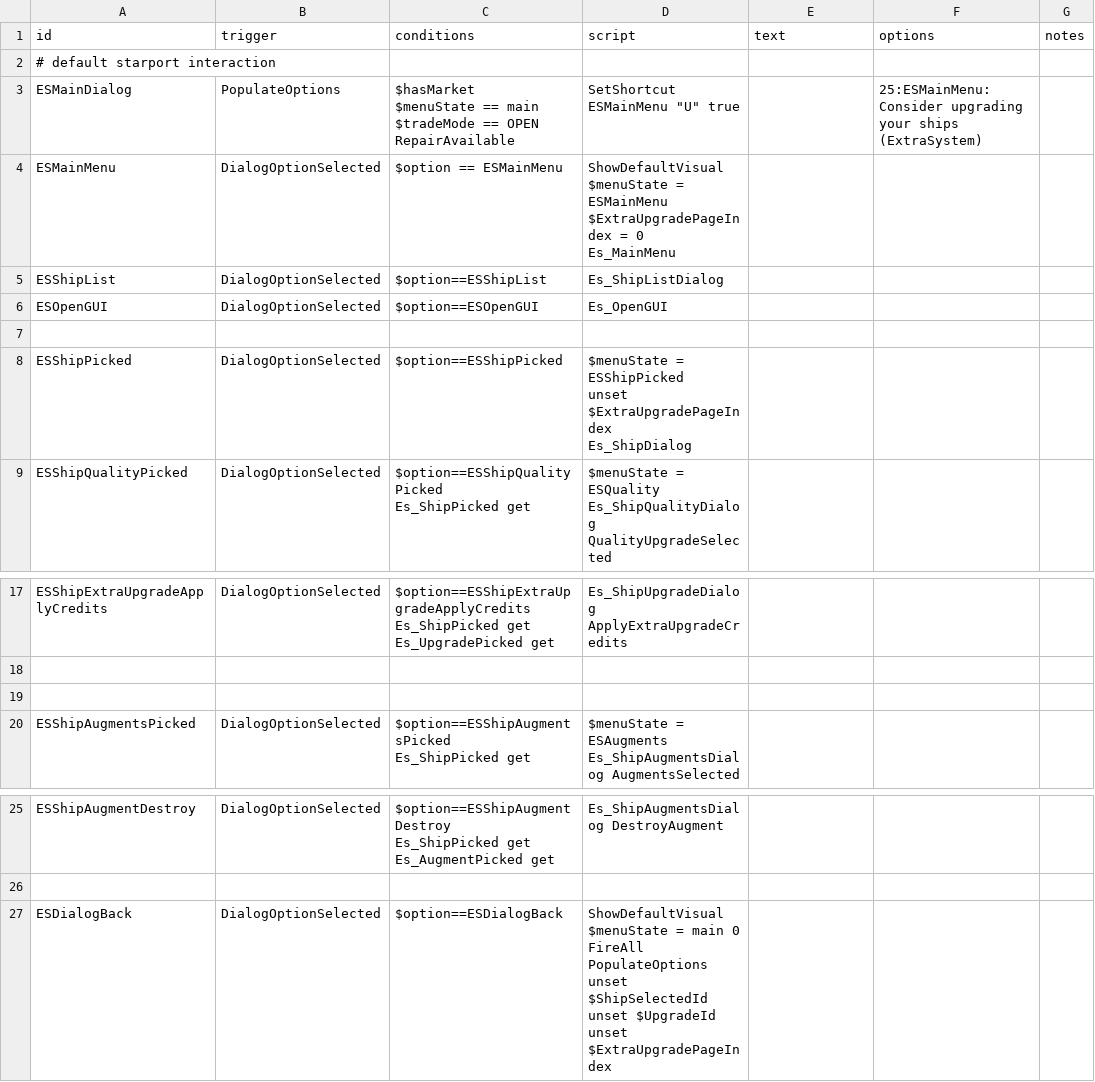
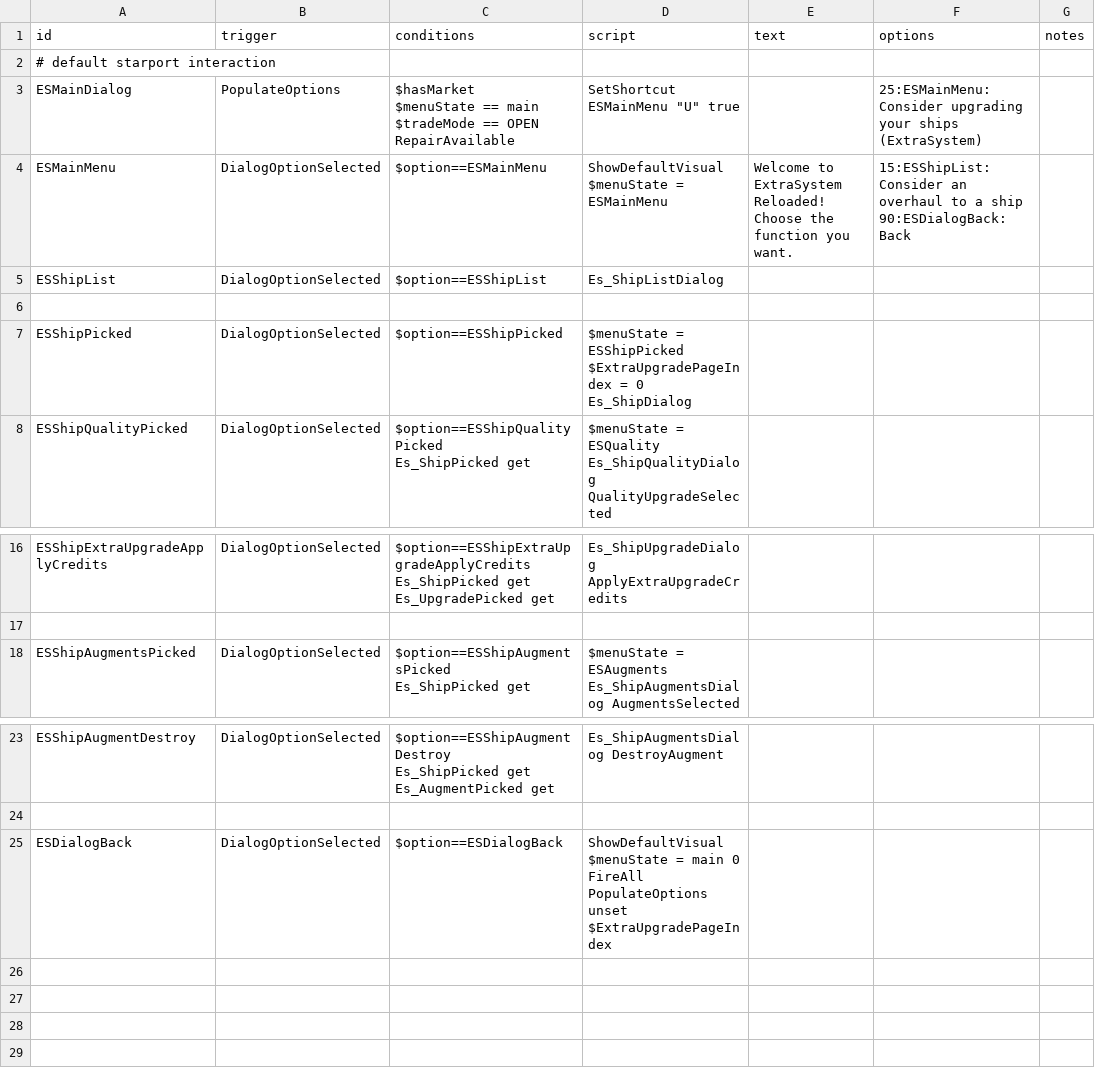
Before and after one commit to Iridescens/ExtraSystemReloaded, a CSV file: data/campaign/rules.csv, drawn as a sheet; only a part is shown, gaps mark what is left out; removed rows and columns are numbered as before the commit, all else as after; ↵ is a line break in a cell; the diff names each change by its address in the sheet, - before the commit and + after, or states it on an @@ line.

```diff
--- a/data/campaign/rules.csv
+++ b/data/campaign/rules.csv
-C4 (conditions): $option == ESMainMenu
+C4 (conditions): $option==ESMainMenu
-D4 (script): …= ESMainMenu ↵ $ExtraUpgradePageIndex = 0 ↵ Es_MainMenu
+D4 (script): …= ESMainMenu
-E4 (text): (empty)
+E4 (text): Welcome to ExtraSystem Reloaded! ↵ Choose the function you want.
-F4 (options): (empty)
+F4 (options): 15:ESShipList:Consider an overhaul to a ship ↵ 90:ESDialogBack:Back
-row 6: ESOpenGUI | DialogOptionSelected | $option==ESOpenGUI | Es_OpenGUI
-D7 (script): …= ESShipPicked ↵ unset $ExtraUpgradePageIndex ↵ Es_ShipDialog
+D7 (script): …= ESShipPicked ↵ $ExtraUpgradePageIndex = 0 ↵ Es_ShipDialog
-row 19: (empty)
-D25 (script): …PopulateOptions ↵ unset $ShipSelectedId ↵ unset $UpgradeId ↵ unset $ExtraUpgradePageIndex
+D25 (script): …PopulateOptions ↵ unset $ExtraUpgradePageIndex
```
Also changed, not shown: 32 other files.
